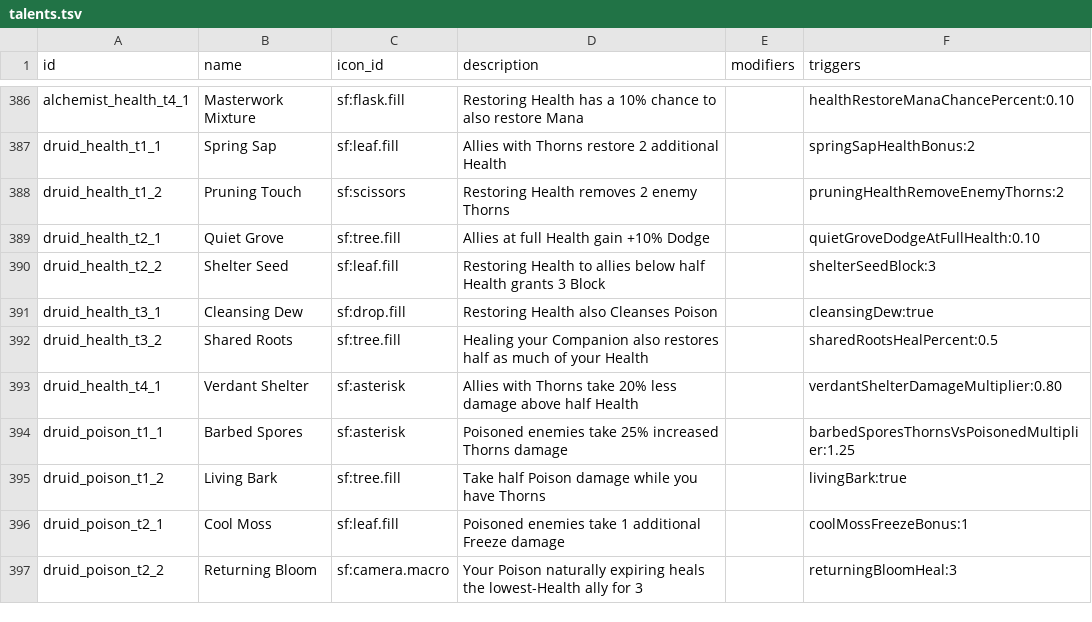
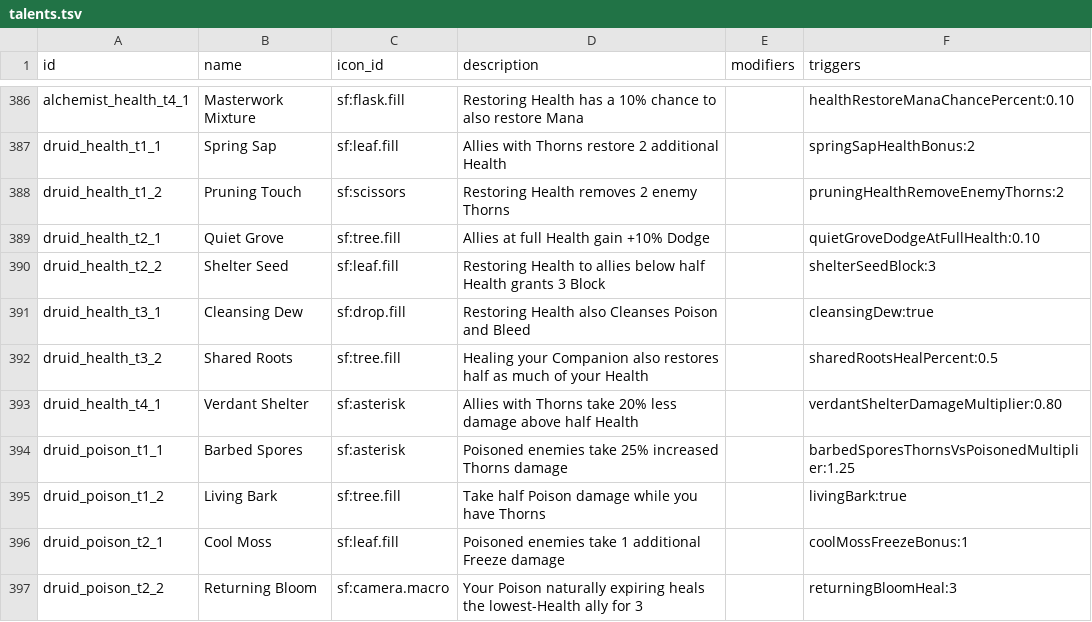
Before and after one commit to Talyen/Trinket, a TSV file: ContentManifest/talents.tsv, drawn as a sheet; only a part is shown, gaps mark what is left out; the diff covers the shown part only.

```diff
--- a/ContentManifest/talents.tsv
+++ b/ContentManifest/talents.tsv
@@ -390,3 +390,3 @@ druid_health_t2_1	Quiet Grove	sf:tree.fill	Allies at full Health gain +10% Dodge
 druid_health_t2_2	Shelter Seed	sf:leaf.fill	Restoring Health to allies below half Health grants 3 Block		shelterSeedBlock:3
-druid_health_t3_1	Cleansing Dew	sf:drop.fill	Restoring Health also Cleanses Poison		cleansingDew:true
+druid_health_t3_1	Cleansing Dew	sf:drop.fill	Restoring Health also Cleanses Poison and Bleed		cleansingDew:true
 druid_health_t3_2	Shared Roots	sf:tree.fill	Healing your Companion also restores half as much of your Health		sharedRootsHealPercent:0.5
```
Also changed, not shown: 10 edited cells elsewhere in this file, ContentManifest/affixes.tsv, 10 other files.
